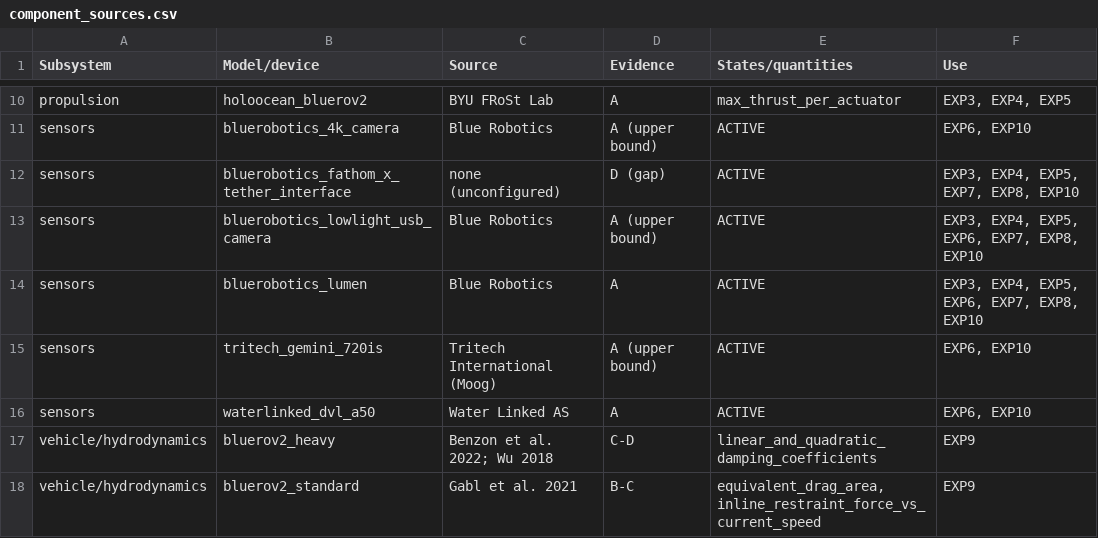
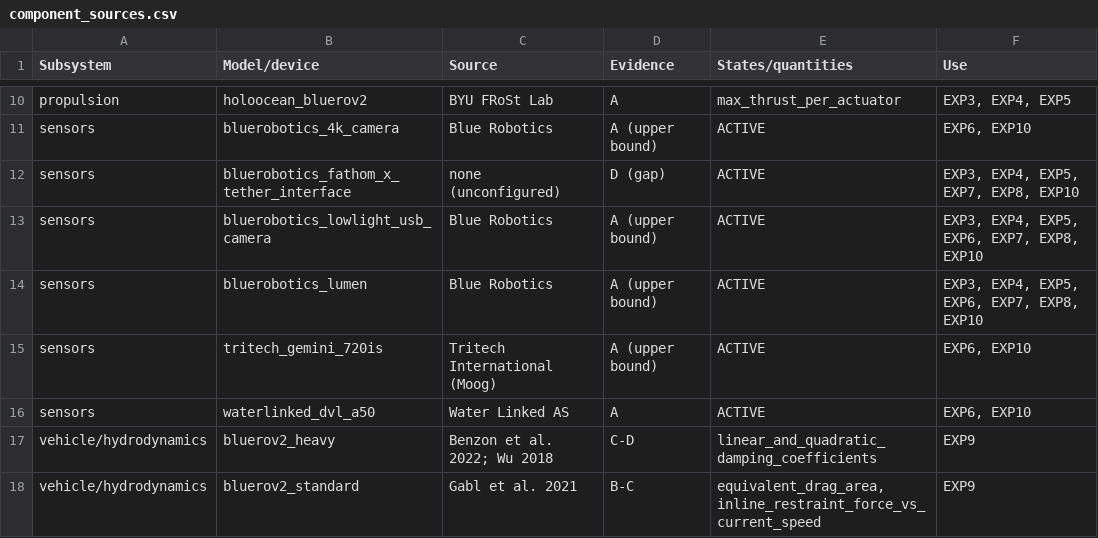
Before and after one commit to AndreaBedei1/HoloVirtualBattery, a CSV file: docs/paper/tables/component_sources.csv, drawn as a sheet; only a part is shown, gaps mark what is left out.

```diff
--- a/docs/paper/tables/component_sources.csv
+++ b/docs/paper/tables/component_sources.csv
@@ -13,3 +13,3 @@ sensors,bluerobotics_fathom_x_tether_interface,none (unconfigured),D (gap),ACTIV
 sensors,bluerobotics_lowlight_usb_camera,Blue Robotics,A (upper bound),ACTIVE,"EXP3, EXP4, EXP5, EXP6, EXP7, EXP8, EXP10"
-sensors,bluerobotics_lumen,Blue Robotics,A,ACTIVE,"EXP3, EXP4, EXP5, EXP6, EXP7, EXP8, EXP10"
+sensors,bluerobotics_lumen,Blue Robotics,A (upper bound),ACTIVE,"EXP3, EXP4, EXP5, EXP6, EXP7, EXP8, EXP10"
 sensors,tritech_gemini_720is,Tritech International (Moog),A (upper bound),ACTIVE,"EXP6, EXP10"
```
Also changed, not shown: data/evidence/final_parameter_audit.csv, 17 other files.
